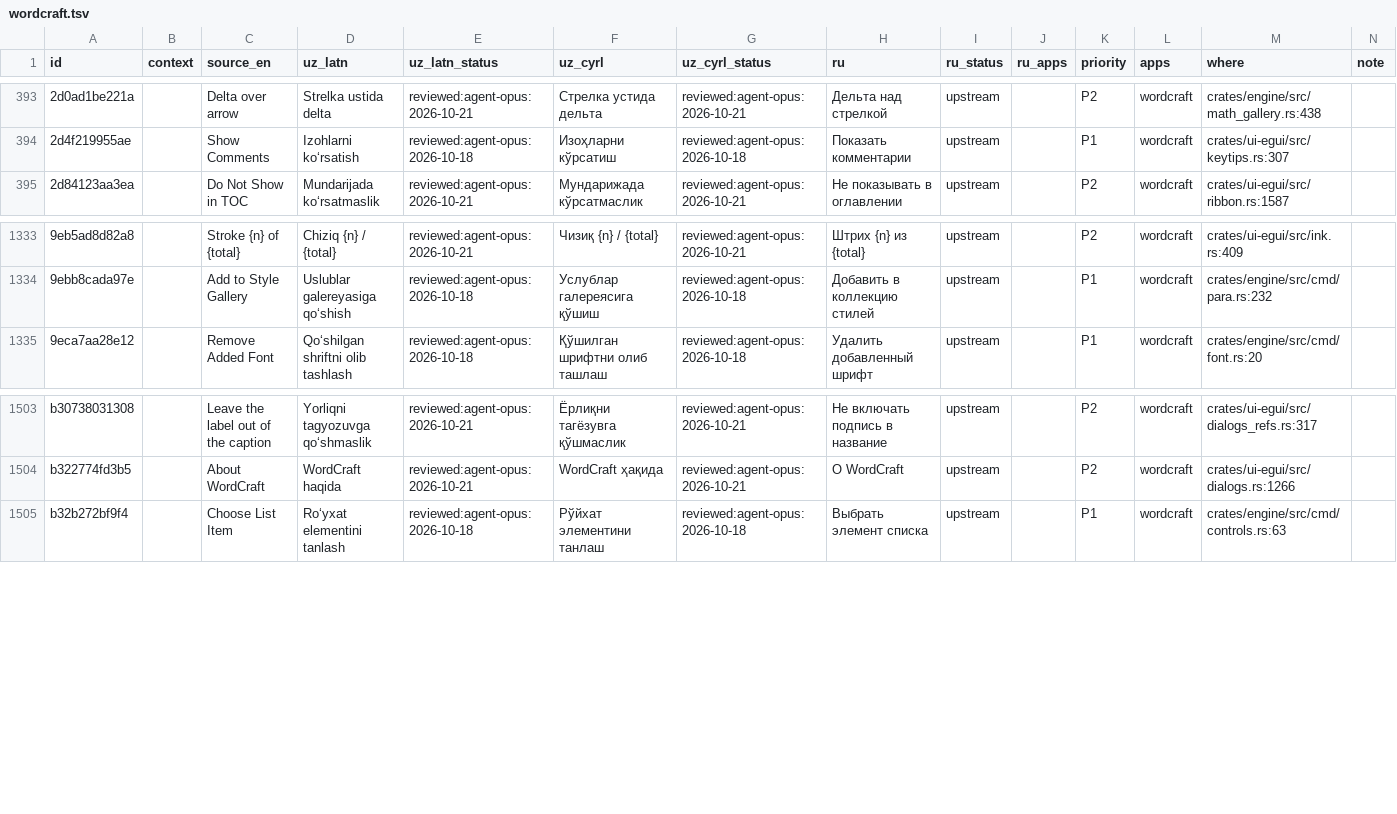
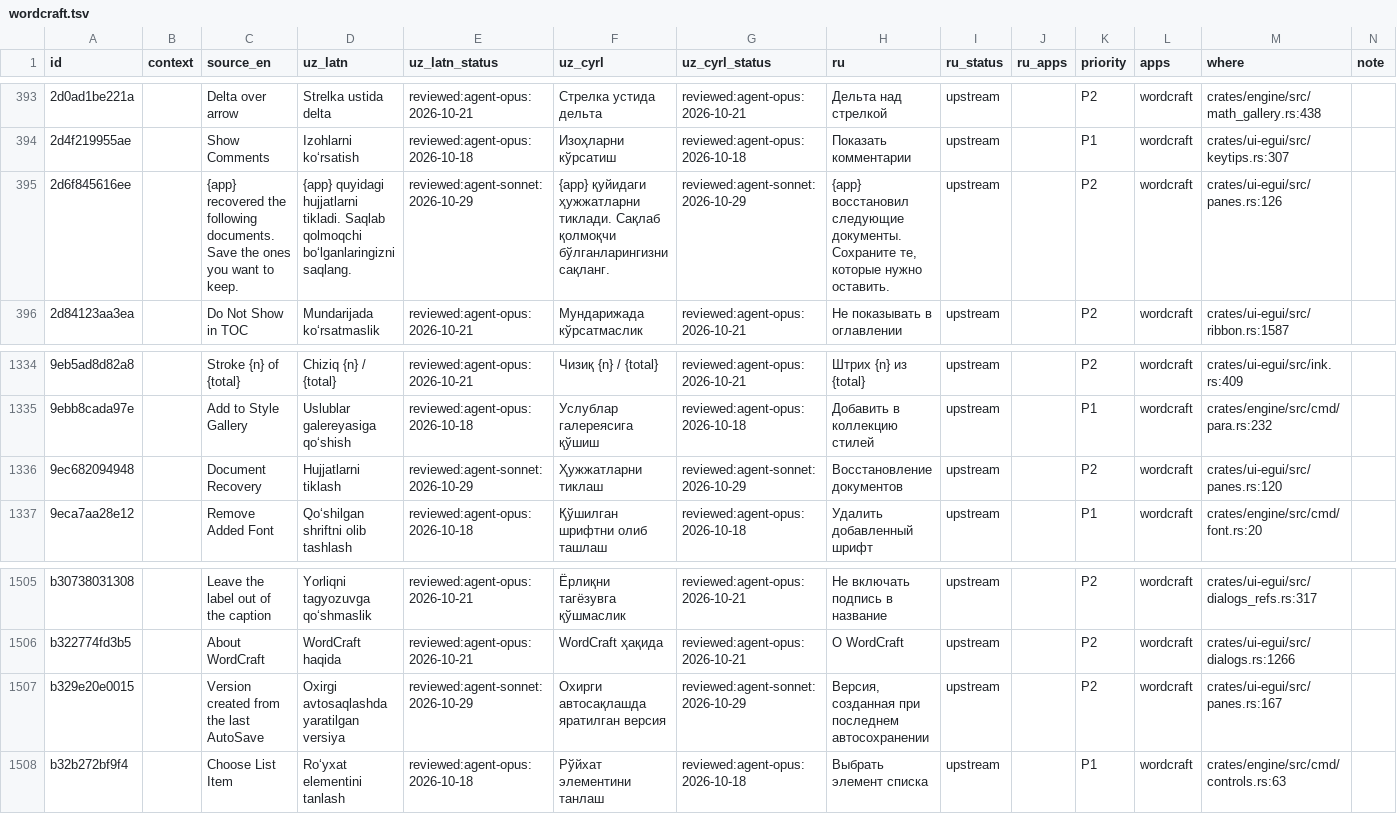
Before and after one commit to bakhodirovxz/Office, a TSV file: i18n/wordcraft.tsv, drawn as a sheet; only a part is shown, gaps mark what is left out; the diff names each change by its address in the sheet, - before the commit and + after, or states it on an @@ line.

Commit message:
Docs: Document Recovery task pane after a crash; local time; untitled copy named in the UI language
WP23 usability finding (owner): the start page took over the window in a foreign style. Pane in panes.rs, shared card on File > Recover, local-stamp crate for the local time, rows in ru.tsv and i18n/wordcraft.tsv (reviewed:agent-sonnet:2026-10-29).

```diff
--- a/i18n/wordcraft.tsv
+++ b/i18n/wordcraft.tsv
+row 395: 2d6f845616ee |  | {app} recovered the following documents. Save the ones you want to keep. | {app} quyidagi hujjatlarni tikladi. Saqlab qolmoqchi boʻlganlaringizni saqlang. | reviewed:agent-sonnet:2026-10-29 | {app} қуйидаги ҳужжатларни тиклади. Сақлаб қолмоқчи бўлганларингизни сақланг. | reviewed:agent-sonnet:2026-10-29 | {app} восстановил следующие документы. Сохраните те, которые нужно оставить. | upstream |  | P2 | wordcraft | crates/ui-egui/src/panes.rs:126
+row 1336: 9ec682094948 |  | Document Recovery | Hujjatlarni tiklash | reviewed:agent-sonnet:2026-10-29 | Ҳужжатларни тиклаш | reviewed:agent-sonnet:2026-10-29 | Восстановление документов | upstream |  | P2 | wordcraft | crates/ui-egui/src/panes.rs:120
+row 1507: b329e20e0015 |  | Version created from the last AutoSave | Oxirgi avtosaqlashda yaratilgan versiya | reviewed:agent-sonnet:2026-10-29 | Охирги автосақлашда яратилган версия | reviewed:agent-sonnet:2026-10-29 | Версия, созданная при последнем автосохранении | upstream |  | P2 | wordcraft | crates/ui-egui/src/panes.rs:167
```
Also changed, not shown: upstream/wordcraft/crates/ui-egui/src/i18n/ru.tsv, 9 other files.
